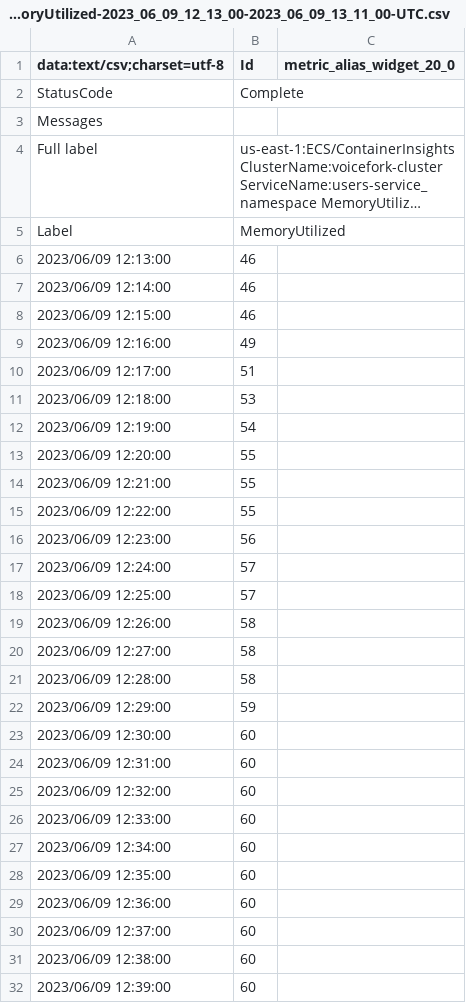
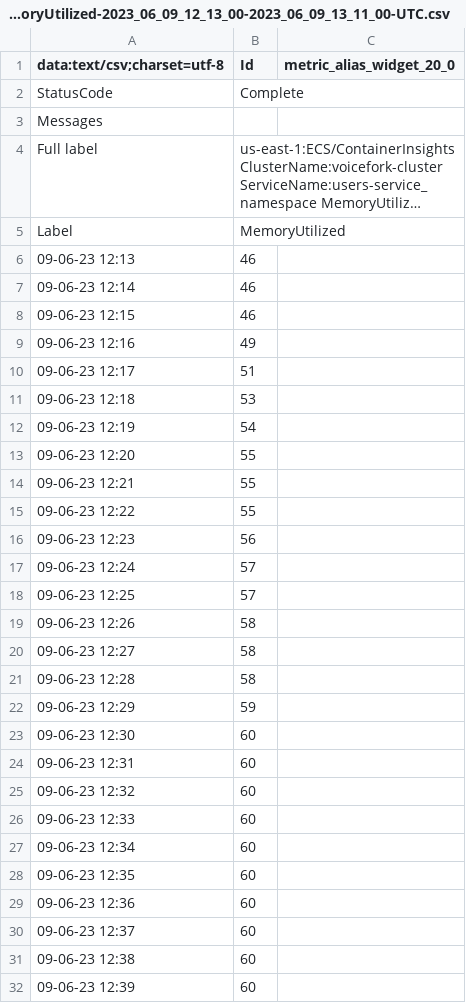
Before and after one commit to DomizianoScarcelli/voicefork, a CSV file: load-tests/results/data/users/memory/Users__MemoryUtilized-2023_06_09_12_13_00-2023_06_09_13_11_00-UTC.csv, drawn as a sheet; only a part is shown; long unchanged cells end in …; the diff covers the shown part only.

```diff
--- a/load-tests/results/data/users/memory/Users__MemoryUtilized-2023_06_09_12_13_00-2023_06_09_13_11_00-UTC.csv
+++ b/load-tests/results/data/users/memory/Users__MemoryUtilized-2023_06_09_12_13_00-2023_06_09_13_11_00-UTC.csv
@@ -6,27 +6,27 @@ Label,MemoryUtilized
-2023/06/09 12:13:00,46
-2023/06/09 12:14:00,46
-2023/06/09 12:15:00,46
-2023/06/09 12:16:00,49
-2023/06/09 12:17:00,51
-2023/06/09 12:18:00,53
-2023/06/09 12:19:00,54
-2023/06/09 12:20:00,55
-2023/06/09 12:21:00,55
-2023/06/09 12:22:00,55
-2023/06/09 12:23:00,56
-2023/06/09 12:24:00,57
-2023/06/09 12:25:00,57
-2023/06/09 12:26:00,58
-2023/06/09 12:27:00,58
-2023/06/09 12:28:00,58
-2023/06/09 12:29:00,59
-2023/06/09 12:30:00,60
-2023/06/09 12:31:00,60
-2023/06/09 12:32:00,60
-2023/06/09 12:33:00,60
-2023/06/09 12:34:00,60
-2023/06/09 12:35:00,60
-2023/06/09 12:36:00,60
-2023/06/09 12:37:00,60
-2023/06/09 12:38:00,60
-2023/06/09 12:39:00,60
+09-06-23 12:13,46,
+09-06-23 12:14,46,
+09-06-23 12:15,46,
+09-06-23 12:16,49,
+09-06-23 12:17,51,
+09-06-23 12:18,53,
+09-06-23 12:19,54,
+09-06-23 12:20,55,
+09-06-23 12:21,55,
+09-06-23 12:22,55,
+09-06-23 12:23,56,
+09-06-23 12:24,57,
+09-06-23 12:25,57,
+09-06-23 12:26,58,
+09-06-23 12:27,58,
+09-06-23 12:28,58,
+09-06-23 12:29,59,
+09-06-23 12:30,60,
+09-06-23 12:31,60,
+09-06-23 12:32,60,
+09-06-23 12:33,60,
+09-06-23 12:34,60,
+09-06-23 12:35,60,
+09-06-23 12:36,60,
+09-06-23 12:37,60,
+09-06-23 12:38,60,
+09-06-23 12:39,60,
```
Also changed, not shown: 32 added rows and 32 removed rows elsewhere in this file, load-tests/results/data/users/memory/Users__MemoryUtilized-2023_06_09_14_00_00-2023_06_09_14_58_00-UTC.csv, load-tests/results/data/users/memory/Users__MemoryUtilized-2023_06_09_16_13_00-2023_06_09_17_11_00-UTC.csv, 10 other files.
